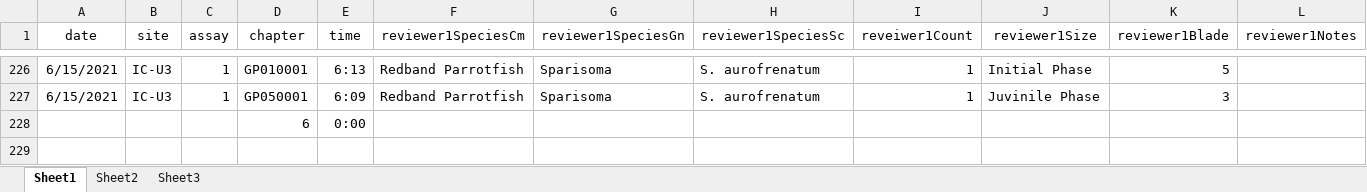
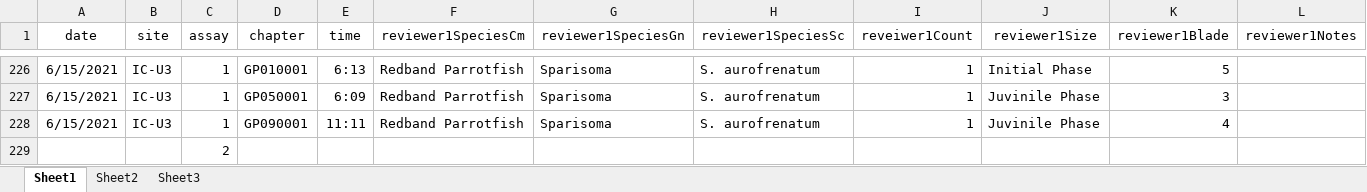
Before and after one commit to icombs2017/photogrammetryNOAA, an Excel workbook: herbivory/data/herbivoryVideoDataSheet.xlsx, sheet Sheet1, drawn as a sheet; only a part is shown, gaps mark what is left out; values as stored, in another font and other column widths than the file's, no borders; removed rows and columns are numbered as before the commit, all else as after; rows hold the shown columns only; the diff names each change by its address in the sheet, - before the commit and + after, or states it on an @@ line.

Commit message:
ID
more ID

```diff
--- a/herbivory/data/herbivoryVideoDataSheet.xlsx (sheet Sheet1)
+++ b/herbivory/data/herbivoryVideoDataSheet.xlsx (sheet Sheet1)
-row 228:  |  |  | 6 | 0:00
+row 228: 6/15/2021 | IC-U3 | 1 | GP090001 | 11:11 | Redband Parrotfish | Sparisoma | S. aurofrenatum | 1 | Juvinile Phase | 4
+row 229:  |  | 2
```
